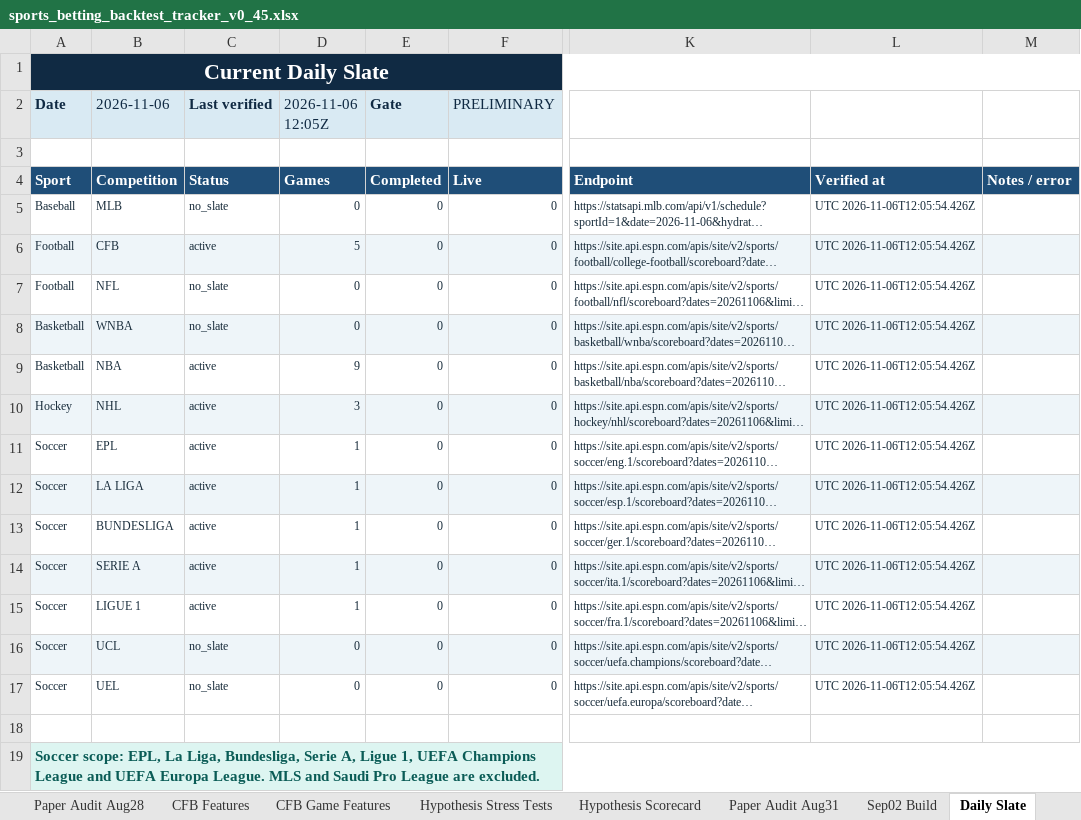
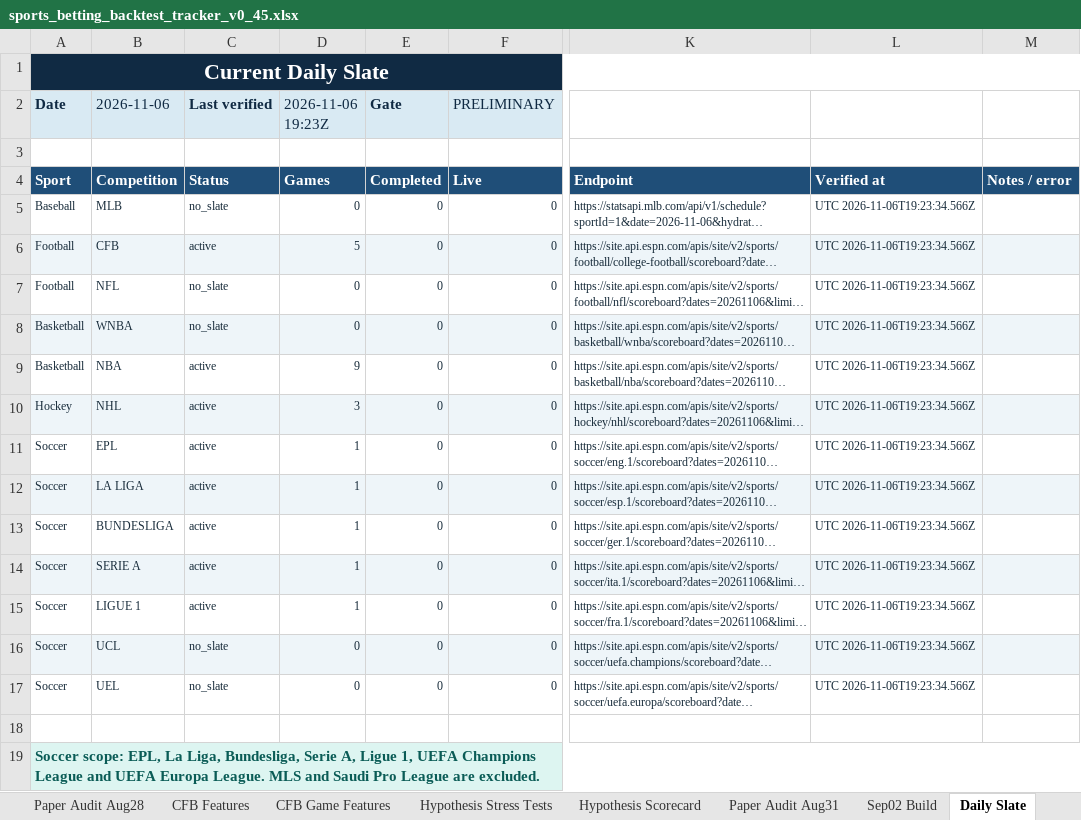
Before and after one commit to KevinKato27/SportsBetting, an Excel workbook: data/imports/sports_betting_backtest_tracker_v0_45.xlsx, sheet Daily Slate, drawn as a sheet; only a part is shown, gaps mark what is left out; long unchanged cells end in …; values as stored, in another font and other column widths than the file's, no borders; the diff names each change by its address in the sheet, - before the commit and + after, or states it on an @@ line.

```diff
--- a/data/imports/sports_betting_backtest_tracker_v0_45.xlsx (sheet Daily Slate)
+++ b/data/imports/sports_betting_backtest_tracker_v0_45.xlsx (sheet Daily Slate)
-D2: 2026-11-06 12:05Z
+D2: 2026-11-06 19:23Z
-L5:L17: UTC 2026-11-06T12:05:54.426Z
+L5:L17: UTC 2026-11-06T19:23:34.566Z
```
Also changed, not shown: 2 other files.
